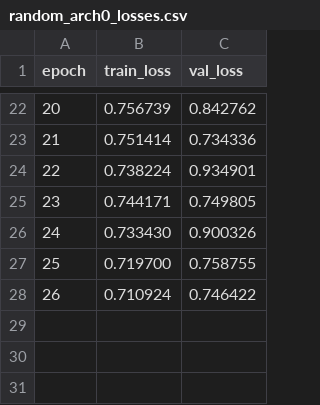
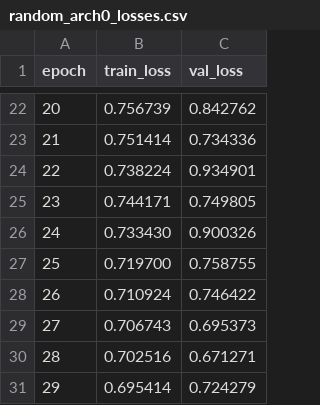
Before and after one commit to Sivanirosh/AOPT_MOONAS, a CSV file: eval_results/losses/random/arch_0/random_arch0_losses.csv, drawn as a sheet; only a part is shown, gaps mark what is left out.

```diff
--- a/eval_results/losses/random/arch_0/random_arch0_losses.csv
+++ b/eval_results/losses/random/arch_0/random_arch0_losses.csv
@@ -28 +28,4 @@ epoch,train_loss,val_loss
 26,0.710924,0.746422
+27,0.706743,0.695373
+28,0.702516,0.671271
+29,0.695414,0.724279
```
Also changed, not shown: 6 other files.
